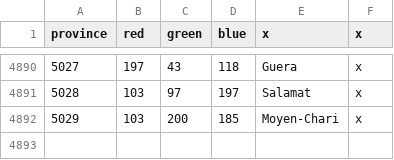
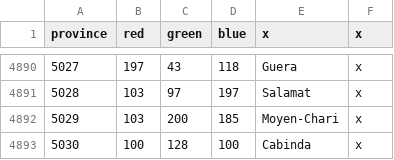
Before and after one commit to LAtE-Team/LAtE-Standalone, a CSV file: LAtE_EU4/map/definition.csv, drawn as a sheet; only a part is shown, gaps mark what is left out; the diff names each change by its address in the sheet, - before the commit and + after, or states it on an @@ line.

```diff
--- a/LAtE_EU4/map/definition.csv
+++ b/LAtE_EU4/map/definition.csv
+row 4893: 5030 | 100 | 128 | 100 | Cabinda | x
```
Also changed, not shown: 40 other files.
